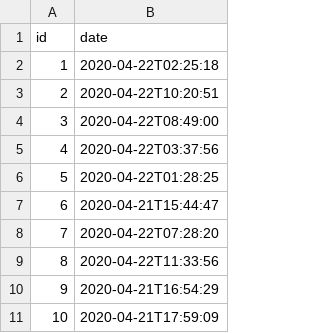
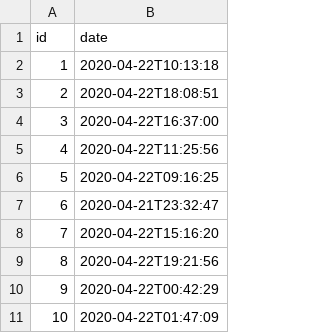
Before and after one commit to Ojnaris/DM-GL-Jhipster, a CSV file: testbed/src/main/resources/config/liquibase/fake-data/notification.csv, drawn as a sheet.

```diff
--- a/testbed/src/main/resources/config/liquibase/fake-data/notification.csv
+++ b/testbed/src/main/resources/config/liquibase/fake-data/notification.csv
@@ -1,11 +1,11 @@
 id;date
-1;2020-04-22T02:25:18
-2;2020-04-22T10:20:51
-3;2020-04-22T08:49:00
-4;2020-04-22T03:37:56
-5;2020-04-22T01:28:25
-6;2020-04-21T15:44:47
-7;2020-04-22T07:28:20
-8;2020-04-22T11:33:56
-9;2020-04-21T16:54:29
-10;2020-04-21T17:59:09
+1;2020-04-22T10:13:18
+2;2020-04-22T18:08:51
+3;2020-04-22T16:37:00
+4;2020-04-22T11:25:56
+5;2020-04-22T09:16:25
+6;2020-04-21T23:32:47
+7;2020-04-22T15:16:20
+8;2020-04-22T19:21:56
+9;2020-04-22T00:42:29
+10;2020-04-22T01:47:09
```
Also changed, not shown: testbed/src/main/resources/config/liquibase/fake-data/basket.csv, 36 other files.
